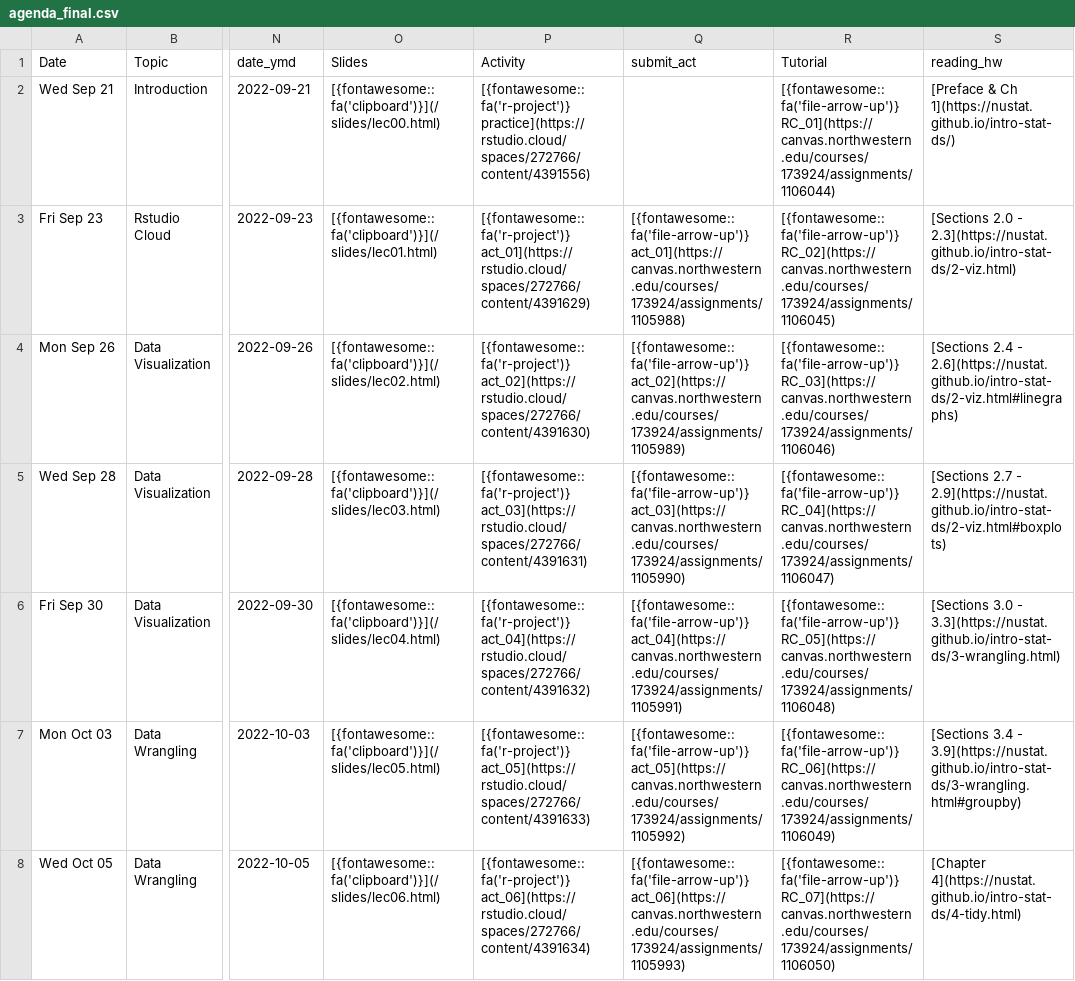
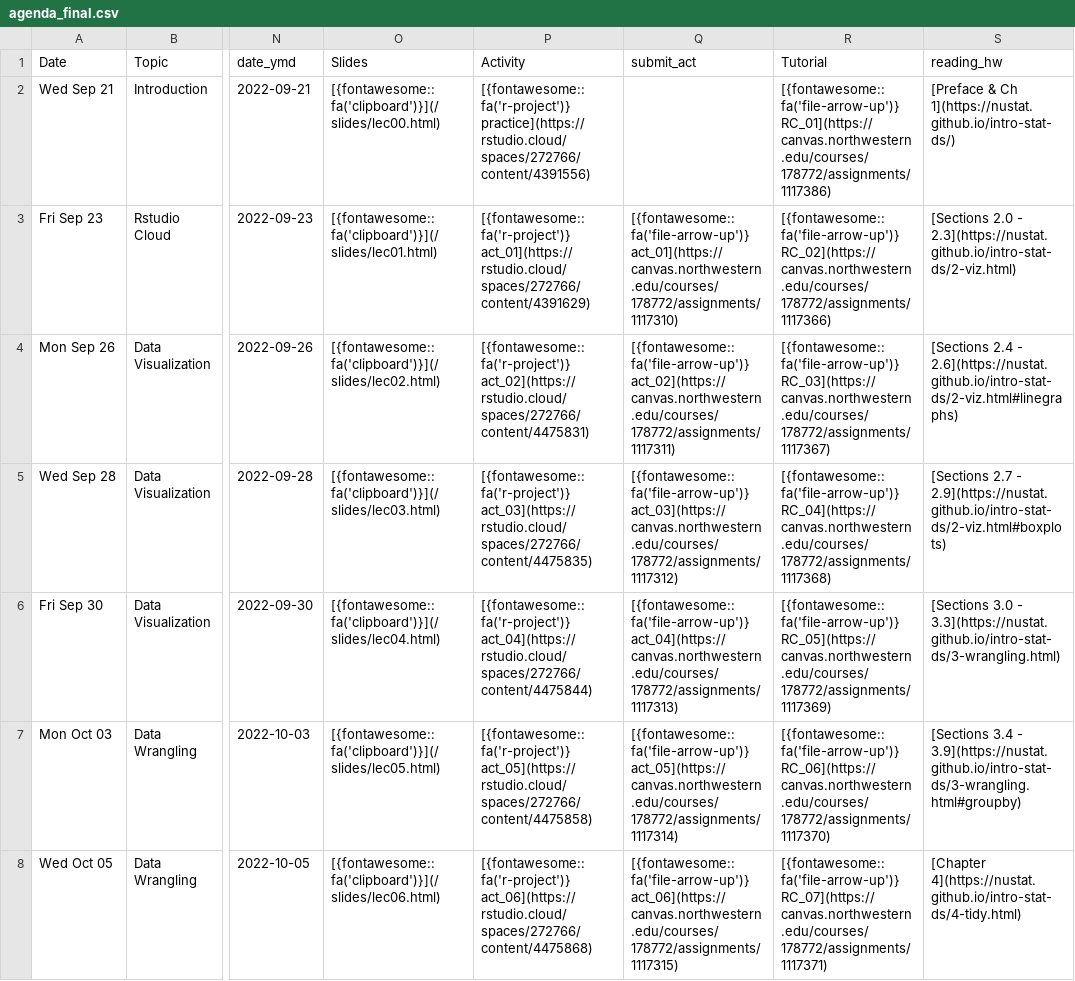
Before and after one commit to arvindkrishna87/stat202_website, a CSV file: documents/agenda_final.csv, drawn as a sheet; only a part is shown, gaps mark what is left out; the diff covers the shown part only; the diff names each change by its address in the sheet, - before the commit and + after, or states it on an @@ line.

Commit message:
update schedule links for Canvas and Rstudio Cloud. Add lec00 slides.

```diff
--- a/documents/agenda_final.csv
+++ b/documents/agenda_final.csv
-R2 (Tutorial): [{fontawesome::fa('file-arrow-up')} RC_01](https://canvas.northwestern.edu/courses/173924/assignments/1106044)
+R2 (Tutorial): [{fontawesome::fa('file-arrow-up')} RC_01](https://canvas.northwestern.edu/courses/178772/assignments/1117386)
-Q3 (submit_act): [{fontawesome::fa('file-arrow-up')} act_01](https://canvas.northwestern.edu/courses/173924/assignments/1105988)
+Q3 (submit_act): [{fontawesome::fa('file-arrow-up')} act_01](https://canvas.northwestern.edu/courses/178772/assignments/1117310)
-R3 (Tutorial): [{fontawesome::fa('file-arrow-up')} RC_02](https://canvas.northwestern.edu/courses/173924/assignments/1106045)
+R3 (Tutorial): [{fontawesome::fa('file-arrow-up')} RC_02](https://canvas.northwestern.edu/courses/178772/assignments/1117366)
-P4 (Activity): [{fontawesome::fa('r-project')} act_02](https://rstudio.cloud/spaces/272766/content/4391630)
+P4 (Activity): [{fontawesome::fa('r-project')} act_02](https://rstudio.cloud/spaces/272766/content/4475831)
-Q4 (submit_act): [{fontawesome::fa('file-arrow-up')} act_02](https://canvas.northwestern.edu/courses/173924/assignments/1105989)
+Q4 (submit_act): [{fontawesome::fa('file-arrow-up')} act_02](https://canvas.northwestern.edu/courses/178772/assignments/1117311)
-R4 (Tutorial): [{fontawesome::fa('file-arrow-up')} RC_03](https://canvas.northwestern.edu/courses/173924/assignments/1106046)
+R4 (Tutorial): [{fontawesome::fa('file-arrow-up')} RC_03](https://canvas.northwestern.edu/courses/178772/assignments/1117367)
-P5 (Activity): [{fontawesome::fa('r-project')} act_03](https://rstudio.cloud/spaces/272766/content/4391631)
+P5 (Activity): [{fontawesome::fa('r-project')} act_03](https://rstudio.cloud/spaces/272766/content/4475835)
-Q5 (submit_act): [{fontawesome::fa('file-arrow-up')} act_03](https://canvas.northwestern.edu/courses/173924/assignments/1105990)
+Q5 (submit_act): [{fontawesome::fa('file-arrow-up')} act_03](https://canvas.northwestern.edu/courses/178772/assignments/1117312)
-R5 (Tutorial): [{fontawesome::fa('file-arrow-up')} RC_04](https://canvas.northwestern.edu/courses/173924/assignments/1106047)
+R5 (Tutorial): [{fontawesome::fa('file-arrow-up')} RC_04](https://canvas.northwestern.edu/courses/178772/assignments/1117368)
-P6 (Activity): [{fontawesome::fa('r-project')} act_04](https://rstudio.cloud/spaces/272766/content/4391632)
+P6 (Activity): [{fontawesome::fa('r-project')} act_04](https://rstudio.cloud/spaces/272766/content/4475844)
-Q6 (submit_act): [{fontawesome::fa('file-arrow-up')} act_04](https://canvas.northwestern.edu/courses/173924/assignments/1105991)
+Q6 (submit_act): [{fontawesome::fa('file-arrow-up')} act_04](https://canvas.northwestern.edu/courses/178772/assignments/1117313)
-R6 (Tutorial): [{fontawesome::fa('file-arrow-up')} RC_05](https://canvas.northwestern.edu/courses/173924/assignments/1106048)
+R6 (Tutorial): [{fontawesome::fa('file-arrow-up')} RC_05](https://canvas.northwestern.edu/courses/178772/assignments/1117369)
-P7 (Activity): [{fontawesome::fa('r-project')} act_05](https://rstudio.cloud/spaces/272766/content/4391633)
+P7 (Activity): [{fontawesome::fa('r-project')} act_05](https://rstudio.cloud/spaces/272766/content/4475858)
-Q7 (submit_act): [{fontawesome::fa('file-arrow-up')} act_05](https://canvas.northwestern.edu/courses/173924/assignments/1105992)
+Q7 (submit_act): [{fontawesome::fa('file-arrow-up')} act_05](https://canvas.northwestern.edu/courses/178772/assignments/1117314)
-R7 (Tutorial): [{fontawesome::fa('file-arrow-up')} RC_06](https://canvas.northwestern.edu/courses/173924/assignments/1106049)
+R7 (Tutorial): [{fontawesome::fa('file-arrow-up')} RC_06](https://canvas.northwestern.edu/courses/178772/assignments/1117370)
-P8 (Activity): [{fontawesome::fa('r-project')} act_06](https://rstudio.cloud/spaces/272766/content/4391634)
+P8 (Activity): [{fontawesome::fa('r-project')} act_06](https://rstudio.cloud/spaces/272766/content/4475868)
-Q8 (submit_act): [{fontawesome::fa('file-arrow-up')} act_06](https://canvas.northwestern.edu/courses/173924/assignments/1105993)
+Q8 (submit_act): [{fontawesome::fa('file-arrow-up')} act_06](https://canvas.northwestern.edu/courses/178772/assignments/1117315)
-R8 (Tutorial): [{fontawesome::fa('file-arrow-up')} RC_07](https://canvas.northwestern.edu/courses/173924/assignments/1106050)
+R8 (Tutorial): [{fontawesome::fa('file-arrow-up')} RC_07](https://canvas.northwestern.edu/courses/178772/assignments/1117371)
```
Also changed, not shown: 47 edited cells elsewhere in this file, documents/course-schedule.csv, 9 other files.
